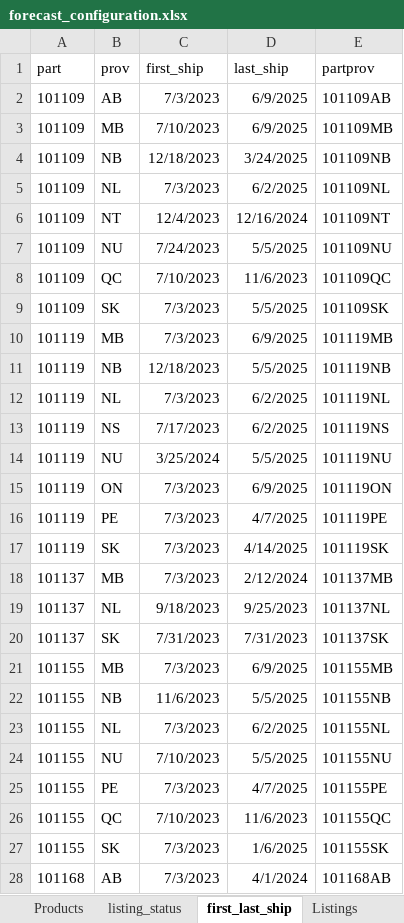
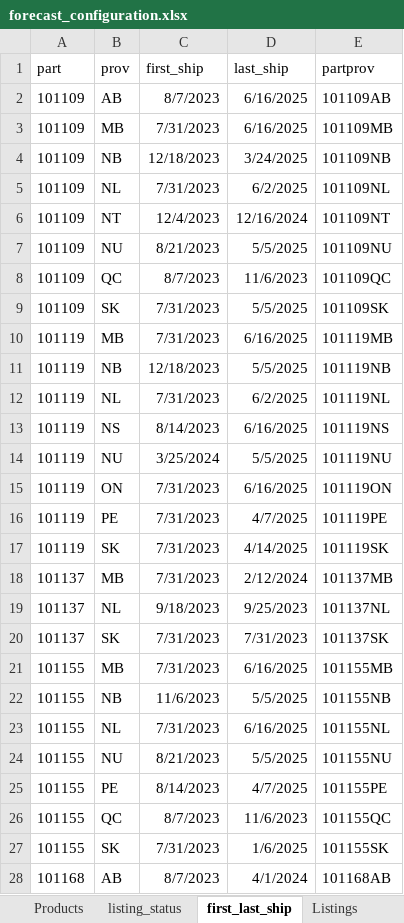
Before and after one commit to MooreAx/python_forecasting, an Excel workbook: config/forecast_configuration.xlsx, sheet first_last_ship, drawn as a sheet; only a part is shown; values as stored, in another font and other column widths than the file's, no borders; table styles not drawn; the diff covers the shown part only; the diff names each change by its address in the sheet, - before the commit and + after, or states it on an @@ line.

```diff
--- a/config/forecast_configuration.xlsx (sheet first_last_ship)
+++ b/config/forecast_configuration.xlsx (sheet first_last_ship)
-C2 (first_ship): 7/3/2023
+C2 (first_ship): 8/7/2023
-D2:D3 (last_ship): 6/9/2025
+D2:D3 (last_ship): 6/16/2025
-C3 (first_ship): 7/10/2023
+C3 (first_ship): 7/31/2023
-C5 (first_ship): 7/3/2023
+C5 (first_ship): 7/31/2023
-C7 (first_ship): 7/24/2023
+C7 (first_ship): 8/21/2023
-C8 (first_ship): 7/10/2023
+C8 (first_ship): 8/7/2023
-C9:C10 (first_ship): 7/3/2023
+C9:C10 (first_ship): 7/31/2023
-D10 (last_ship): 6/9/2025
+D10 (last_ship): 6/16/2025
-C12 (first_ship): 7/3/2023
+C12 (first_ship): 7/31/2023
-C13 (first_ship): 7/17/2023
+C13 (first_ship): 8/14/2023
-D13 (last_ship): 6/2/2025
+D13 (last_ship): 6/16/2025
-C15:C18 (first_ship): 7/3/2023
+C15:C18 (first_ship): 7/31/2023
-D15 (last_ship): 6/9/2025
+D15 (last_ship): 6/16/2025
-C21 (first_ship): 7/3/2023
+C21 (first_ship): 7/31/2023
-D21 (last_ship): 6/9/2025
+D21 (last_ship): 6/16/2025
-C23 (first_ship): 7/3/2023
+C23 (first_ship): 7/31/2023
-D23 (last_ship): 6/2/2025
+D23 (last_ship): 6/16/2025
-C24 (first_ship): 7/10/2023
+C24 (first_ship): 8/21/2023
-C25 (first_ship): 7/3/2023
+C25 (first_ship): 8/14/2023
-C26 (first_ship): 7/10/2023
+C26 (first_ship): 8/7/2023
-C27 (first_ship): 7/3/2023
+C27 (first_ship): 7/31/2023
-C28 (first_ship): 7/3/2023
+C28 (first_ship): 8/7/2023
```
Also changed, not shown: 8 added rows, 40 removed rows and 670 edited cells elsewhere in this sheet, sheet Listings, sheet listing_status, 8 other files.
